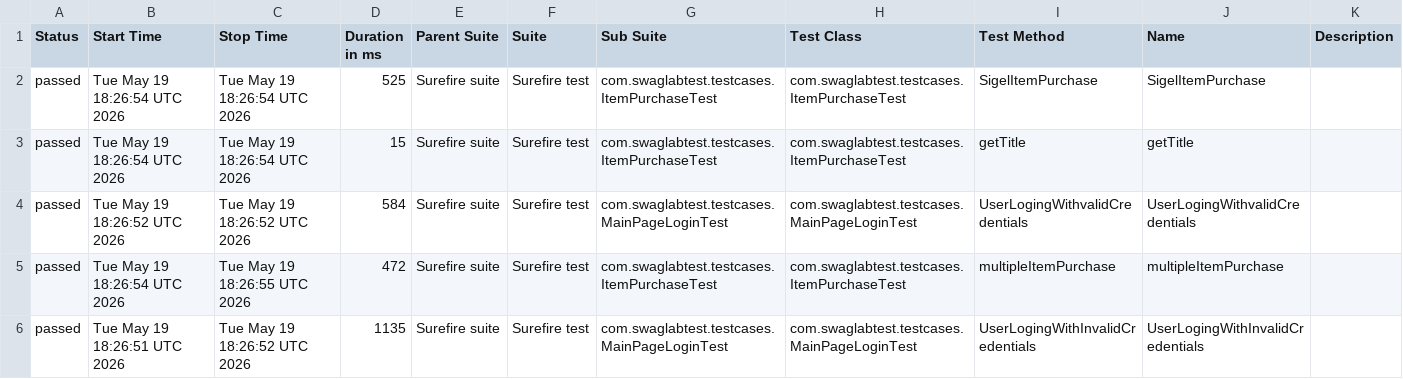
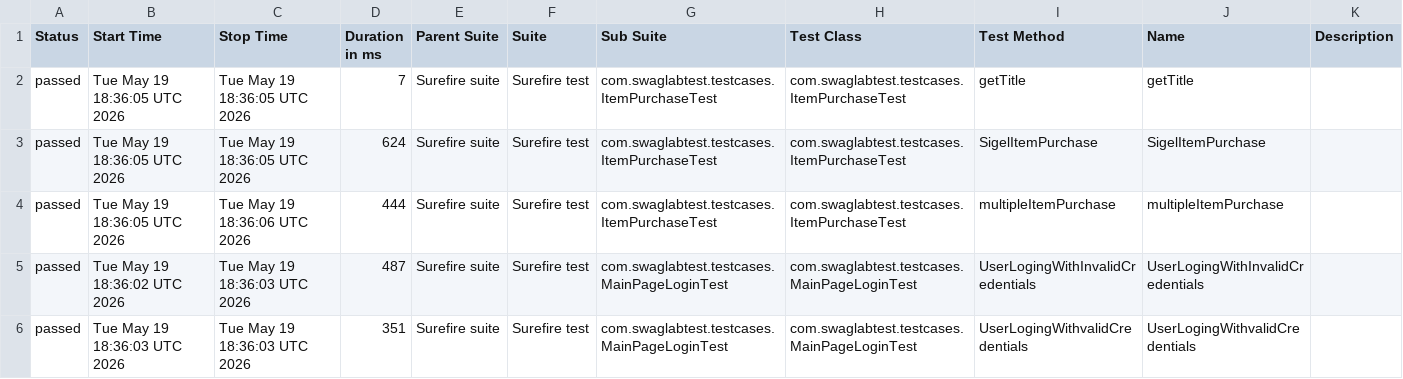
Before and after one commit to shashika011/Swag-Lab-Project, a CSV file: data/suites.csv, drawn as a sheet.

```diff
--- a/data/suites.csv
+++ b/data/suites.csv
@@ -1,6 +1,6 @@
 "Status","Start Time","Stop Time","Duration in ms","Parent Suite","Suite","Sub Suite","Test Class","Test Method","Name","Description"
-"passed","Tue May 19 18:26:54 UTC 2026","Tue May 19 18:26:54 UTC 2026","525","Surefire suite","Surefire test","com.swaglabtest.testcases.ItemPurchaseTest","com.swaglabtest.testcases.ItemPurchaseTest","SigelItemPurchase","SigelItemPurchase",""
-"passed","Tue May 19 18:26:54 UTC 2026","Tue May 19 18:26:54 UTC 2026","15","Surefire suite","Surefire test","com.swaglabtest.testcases.ItemPurchaseTest","com.swaglabtest.testcases.ItemPurchaseTest","getTitle","getTitle",""
-"passed","Tue May 19 18:26:52 UTC 2026","Tue May 19 18:26:52 UTC 2026","584","Surefire suite","Surefire test","com.swaglabtest.testcases.MainPageLoginTest","com.swaglabtest.testcases.MainPageLoginTest","UserLogingWithvalidCredentials","UserLogingWithvalidCredentials",""
-"passed","Tue May 19 18:26:54 UTC 2026","Tue May 19 18:26:55 UTC 2026","472","Surefire suite","Surefire test","com.swaglabtest.testcases.ItemPurchaseTest","com.swaglabtest.testcases.ItemPurchaseTest","multipleItemPurchase","multipleItemPurchase",""
-"passed","Tue May 19 18:26:51 UTC 2026","Tue May 19 18:26:52 UTC 2026","1135","Surefire suite","Surefire test","com.swaglabtest.testcases.MainPageLoginTest","com.swaglabtest.testcases.MainPageLoginTest","UserLogingWithInvalidCredentials","UserLogingWithInvalidCredentials",""
+"passed","Tue May 19 18:36:05 UTC 2026","Tue May 19 18:36:05 UTC 2026","7","Surefire suite","Surefire test","com.swaglabtest.testcases.ItemPurchaseTest","com.swaglabtest.testcases.ItemPurchaseTest","getTitle","getTitle",""
+"passed","Tue May 19 18:36:05 UTC 2026","Tue May 19 18:36:05 UTC 2026","624","Surefire suite","Surefire test","com.swaglabtest.testcases.ItemPurchaseTest","com.swaglabtest.testcases.ItemPurchaseTest","SigelItemPurchase","SigelItemPurchase",""
+"passed","Tue May 19 18:36:05 UTC 2026","Tue May 19 18:36:06 UTC 2026","444","Surefire suite","Surefire test","com.swaglabtest.testcases.ItemPurchaseTest","com.swaglabtest.testcases.ItemPurchaseTest","multipleItemPurchase","multipleItemPurchase",""
+"passed","Tue May 19 18:36:02 UTC 2026","Tue May 19 18:36:03 UTC 2026","487","Surefire suite","Surefire test","com.swaglabtest.testcases.MainPageLoginTest","com.swaglabtest.testcases.MainPageLoginTest","UserLogingWithInvalidCredentials","UserLogingWithInvalidCredentials",""
+"passed","Tue May 19 18:36:03 UTC 2026","Tue May 19 18:36:03 UTC 2026","351","Surefire suite","Surefire test","com.swaglabtest.testcases.MainPageLoginTest","com.swaglabtest.testcases.MainPageLoginTest","UserLogingWithvalidCredentials","UserLogingWithvalidCredentials",""
```
Also changed, not shown: 23 other files.
